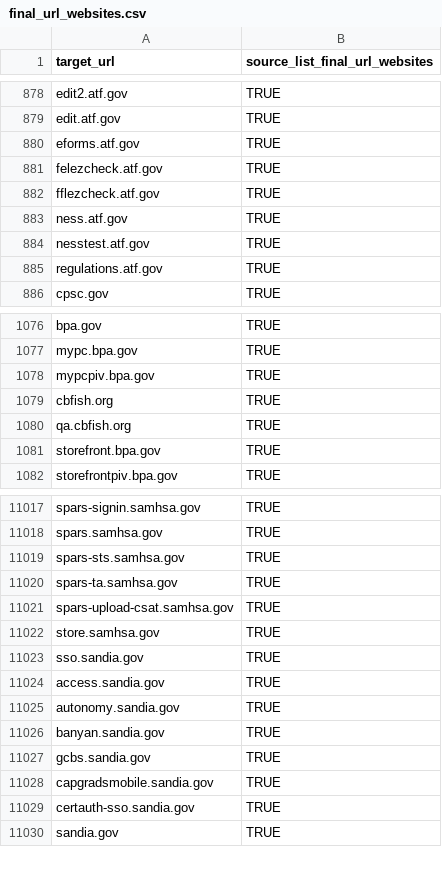
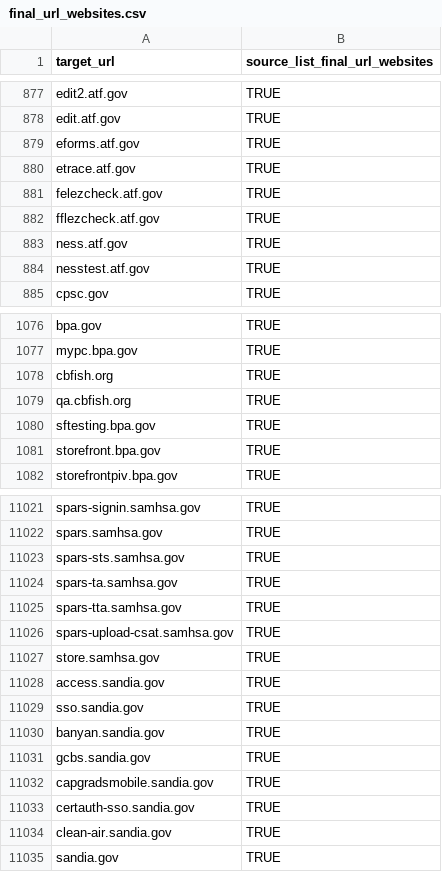
Before and after one commit to GSA/federal-website-index, a CSV file: data/formatted-source-lists/final_url_websites.csv, drawn as a sheet; only a part is shown, gaps mark what is left out; the diff covers the shown part only.

```diff
--- a/data/formatted-source-lists/final_url_websites.csv
+++ b/data/formatted-source-lists/final_url_websites.csv
@@ -880,2 +879,3 @@ edit.atf.gov,TRUE
 eforms.atf.gov,TRUE
+etrace.atf.gov,TRUE
 felezcheck.atf.gov,TRUE
@@ -884,3 +884,2 @@ ness.atf.gov,TRUE
 nesstest.atf.gov,TRUE
-regulations.atf.gov,TRUE
 cpsc.gov,TRUE
@@ -1077,5 +1077,5 @@ bpa.gov,TRUE
 mypc.bpa.gov,TRUE
-mypcpiv.bpa.gov,TRUE
 cbfish.org,TRUE
 qa.cbfish.org,TRUE
+sftesting.bpa.gov,TRUE
 storefront.bpa.gov,TRUE
@@ -11020,7 +11024,7 @@ spars-sts.samhsa.gov,TRUE
 spars-ta.samhsa.gov,TRUE
+spars-tta.samhsa.gov,TRUE
 spars-upload-csat.samhsa.gov,TRUE
 store.samhsa.gov,TRUE
-sso.sandia.gov,TRUE
 access.sandia.gov,TRUE
-autonomy.sandia.gov,TRUE
+sso.sandia.gov,TRUE
 banyan.sandia.gov,TRUE
@@ -11029,2 +11033,3 @@ capgradsmobile.sandia.gov,TRUE
 certauth-sso.sandia.gov,TRUE
+clean-air.sandia.gov,TRUE
 sandia.gov,TRUE
```
Also changed, not shown: 19 added rows, 20 removed rows, 2 moved rows and 4 edited cells elsewhere in this file, data/formatted-source-lists/gov.csv, data/formatted-source-lists/hyperlink_domains.csv, 16 other files.
